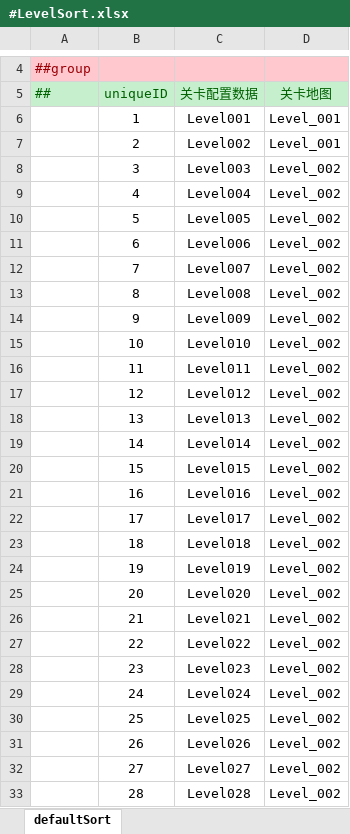
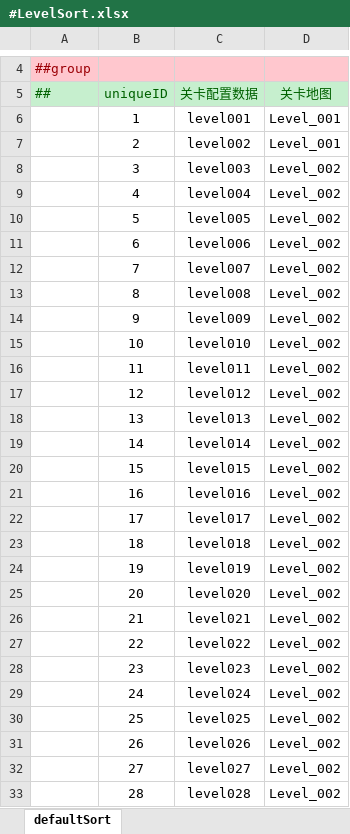
Before and after one commit to Colin383/Sheep, an Excel workbook: SheepDemo/Luban/Configs/Datas/#LevelSort.xlsx, sheet defaultSort, drawn as a sheet; only a part is shown, gaps mark what is left out; values as stored, in another font and other column widths than the file's, no borders; the diff covers the shown part only; the diff names each change by its address in the sheet, - before the commit and + after, or states it on an @@ line.

```diff
--- a/SheepDemo/Luban/Configs/Datas/#LevelSort.xlsx (sheet defaultSort)
+++ b/SheepDemo/Luban/Configs/Datas/#LevelSort.xlsx (sheet defaultSort)
-C6: Level001
+C6: level001
-C7: Level002
+C7: level002
-C8: Level003
+C8: level003
-C9: Level004
+C9: level004
-C10: Level005
+C10: level005
-C11: Level006
+C11: level006
-C12: Level007
+C12: level007
-C13: Level008
+C13: level008
-C14: Level009
+C14: level009
-C15: Level010
+C15: level010
-C16: Level011
+C16: level011
-C17: Level012
+C17: level012
-C18: Level013
+C18: level013
-C19: Level014
+C19: level014
-C20: Level015
+C20: level015
-C21: Level016
+C21: level016
-C22: Level017
+C22: level017
-C23: Level018
+C23: level018
-C24: Level019
+C24: level019
-C25: Level020
+C25: level020
-C26: Level021
+C26: level021
-C27: Level022
+C27: level022
-C28: Level023
+C28: level023
-C29: Level024
+C29: level024
-C30: Level025
+C30: level025
-C31: Level026
+C31: level026
-C32: Level027
+C32: level027
-C33: Level028
+C33: level028
```
Also changed, not shown: 2 edited cells elsewhere in this sheet, 18 other files.
